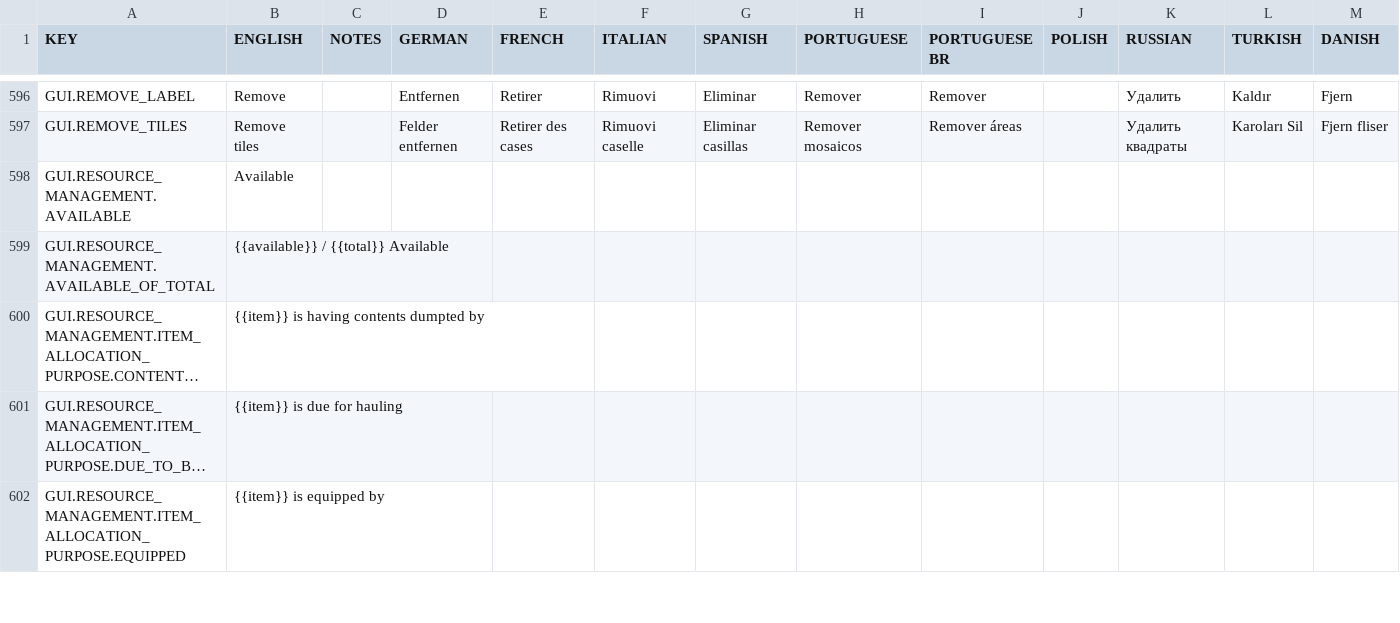
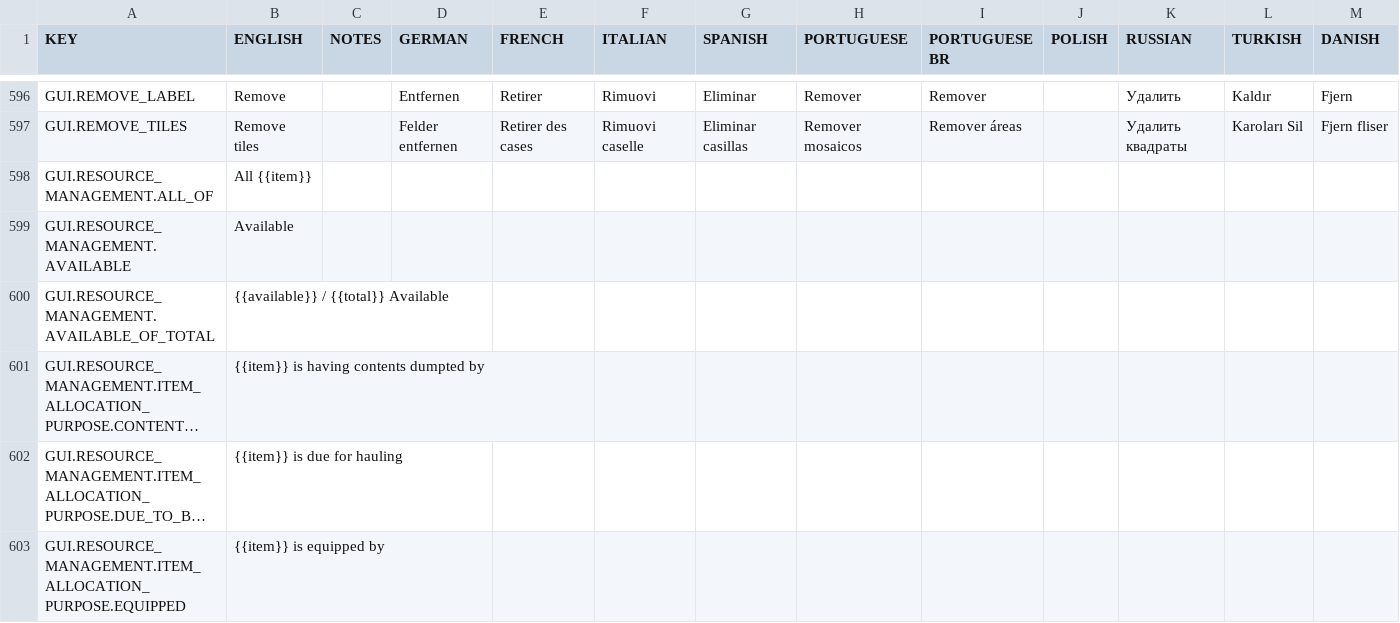
Before and after one commit to rossturner/mountaincore, a CSV file: core/assets/translations/collated.csv, drawn as a sheet; only a part is shown, gaps mark what is left out; long unchanged cells end in …; rows hold the shown columns only; the diff names each change by its address in the sheet, - before the commit and + after, or states it on an @@ line.

Commit message:
Adding all prefix to first two layers of the table

```diff
--- a/core/assets/translations/collated.csv
+++ b/core/assets/translations/collated.csv
+row 598: GUI.RESOURCE_MANAGEMENT.ALL_OF | All {{item}}
```
Also changed, not shown: core/mods/base/translations/translations.csv, 3 other files.
